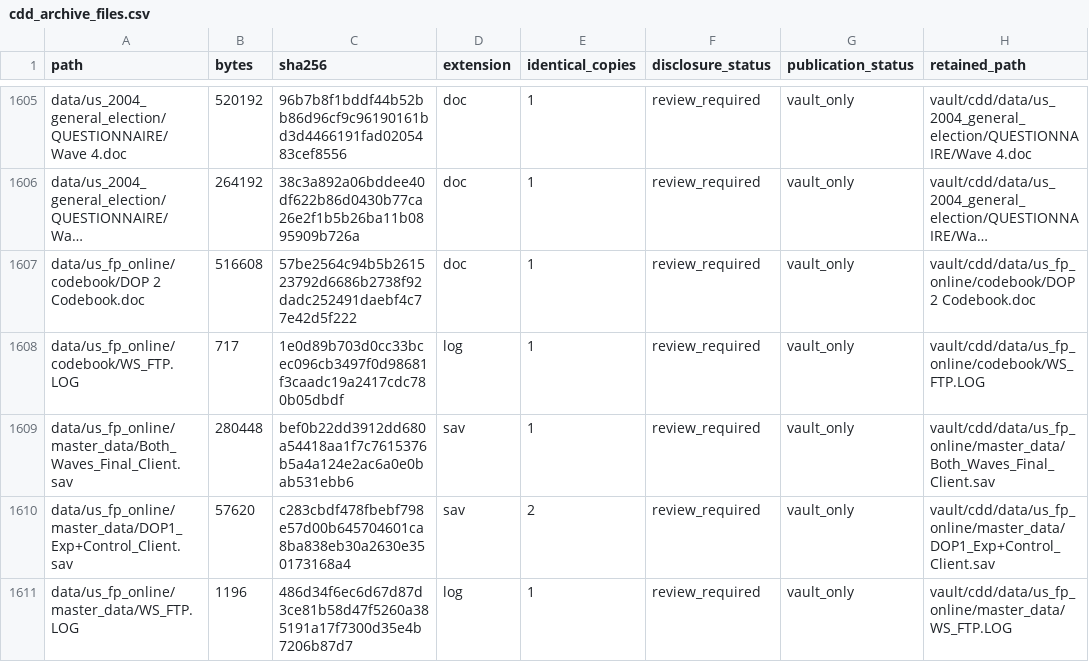
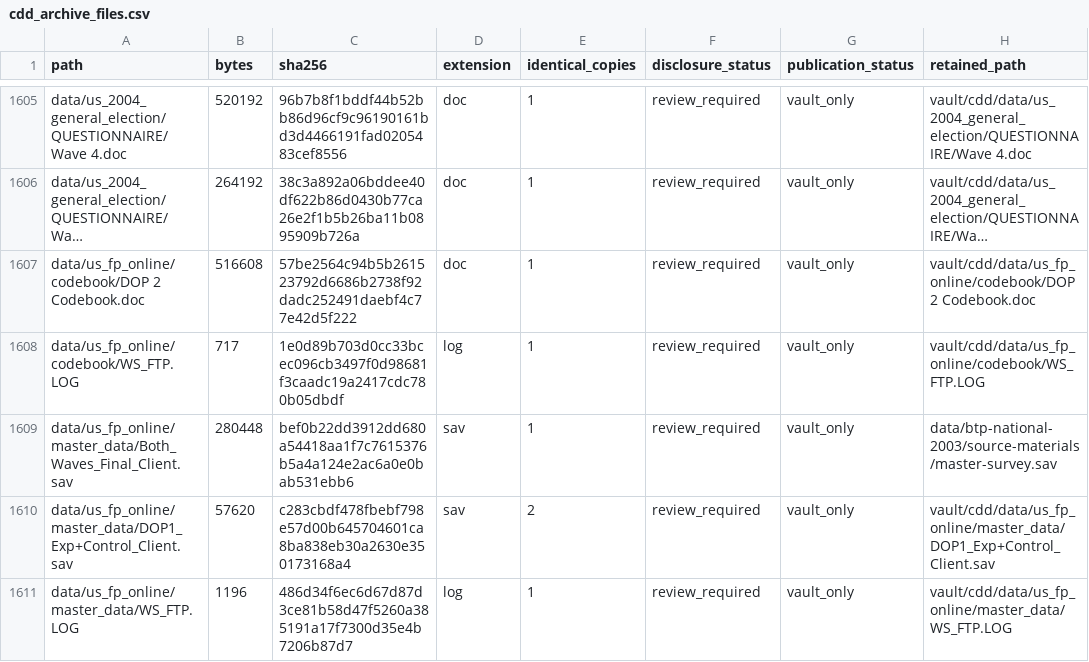
Before and after one commit to soodoku/dp-data, a CSV file: audit/cdd_archive_files.csv, drawn as a sheet; only a part is shown, gaps mark what is left out; long unchanged cells end in ….

```diff
--- a/audit/cdd_archive_files.csv
+++ b/audit/cdd_archive_files.csv
@@ -1608,3 +1608,3 @@ data/us_fp_online/codebook/DOP 2 Codebook.doc,516608,57be2564c94b5b261523792d668
 data/us_fp_online/codebook/WS_FTP.LOG,717,1e0d89b703d0cc33bcec096cb3497f0d98681f3caadc19a2417cdc780b05dbdf,log,1,review_required,vault_only,vault/cdd/data/us_fp_online/codebook/WS_FTP.LOG
-data/us_fp_online/master_data/Both_Waves_Final_Client.sav,280448,bef0b22dd3912dd680a54418aa1f7c7615376b5a4a124e2ac6a0e0bab531ebb6,sav,1,review_required,vault_only,vault/cdd/data/us_fp_online/master_data/Both_Waves_Final_Client.sav
+data/us_fp_online/master_data/Both_Waves_Final_Client.sav,280448,bef0b22dd3912dd680a54418aa1f7c7615376b5a4a124e2ac6a0e0bab531ebb6,sav,1,review_required,vault_only,data/btp-national-2003/source-materials/master-survey.sav
 data/us_fp_online/master_data/DOP1_Exp+Control_Client.sav,57620,c283cbdf478fbebf798e57d00b645704601ca8ba838eb30a2630e350173168a4,sav,2,review_required,vault_only,vault/cdd/data/us_fp_online/master_data/DOP1_Exp+Control_Client.sav
```
Also changed, not shown: audit/foreign-policy-attitudes/publication/source_hashes.csv, data/btp-national-2003/manifest.csv, 9 other files.
